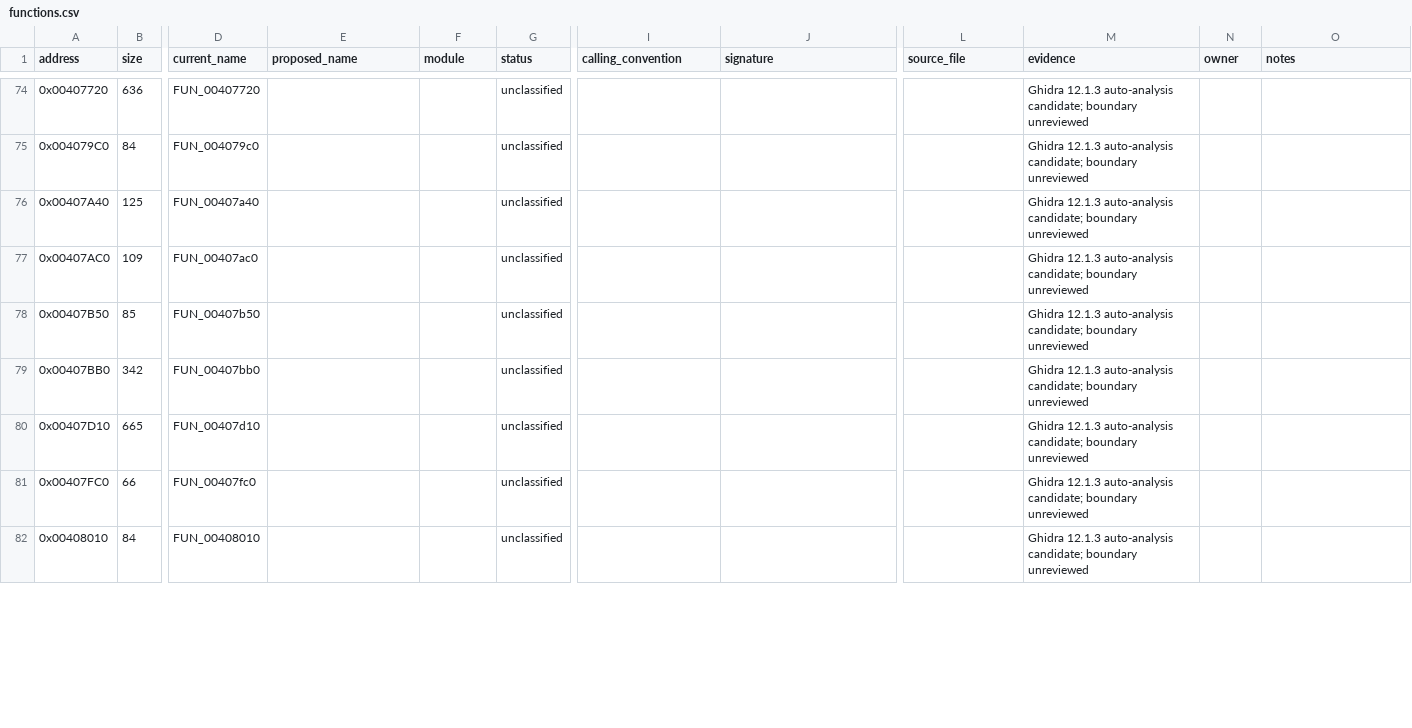
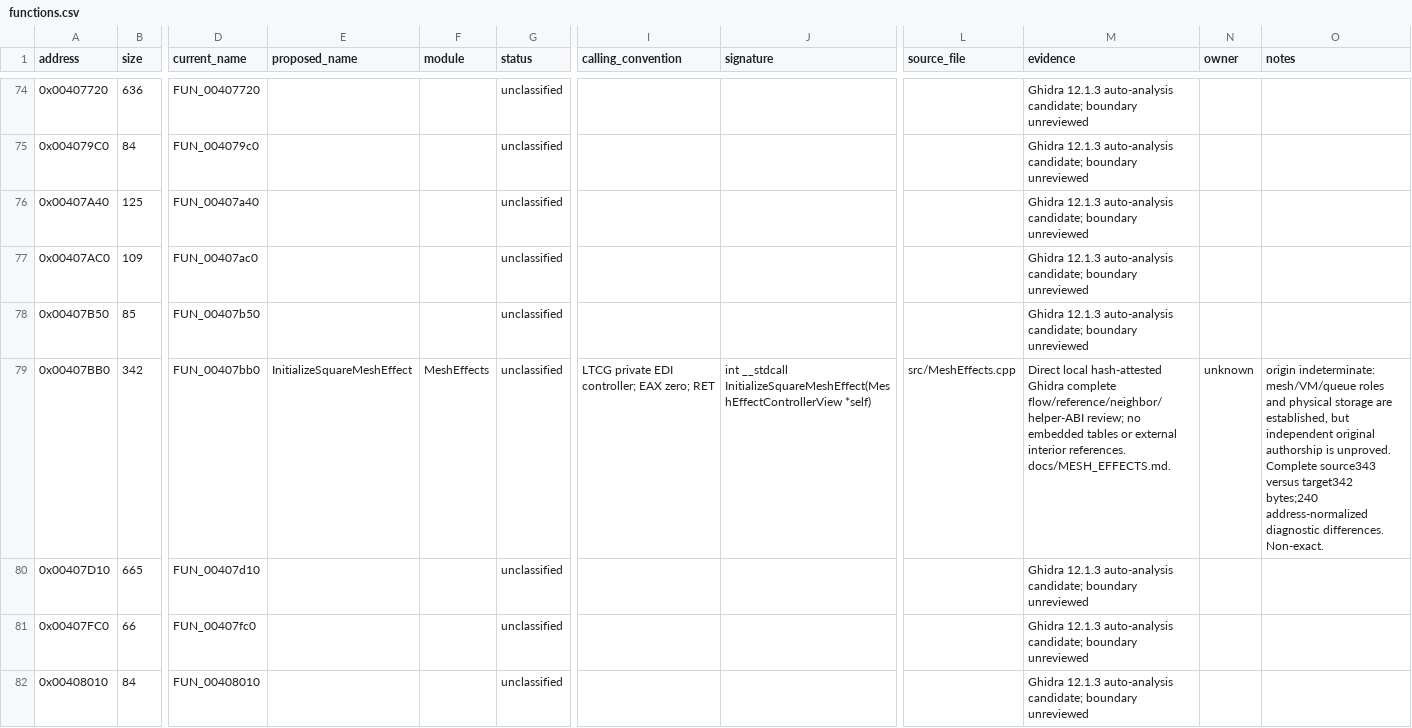
Before and after one commit to N0zoM1z0/th11, a CSV file: config/functions.csv, drawn as a sheet; only a part is shown, gaps mark what is left out; the diff covers the shown part only; the diff names each change by its address in the sheet, - before the commit and + after, or states it on an @@ line.

Commit message:
gpt-6.1-sol: recover mesh effects and match row initialization

```diff
--- a/config/functions.csv
+++ b/config/functions.csv
-E79 (proposed_name): (empty)
+E79 (proposed_name): InitializeSquareMeshEffect
-F79 (module): (empty)
+F79 (module): MeshEffects
-I79 (calling_convention): (empty)
+I79 (calling_convention): LTCG private EDI controller; EAX zero; RET
-J79 (signature): (empty)
+J79 (signature): int __stdcall InitializeSquareMeshEffect(MeshEffectControllerView *self)
-L79 (source_file): (empty)
+L79 (source_file): src/MeshEffects.cpp
-M79 (evidence): Ghidra 12.1.3 auto-analysis candidate; boundary unreviewed
+M79 (evidence): Direct local hash-attested Ghidra complete flow/reference/neighbor/helper-ABI review; no embedded tables or external interior references. docs/MESH_EFFECTS.md.
-N79 (owner): (empty)
+N79 (owner): unknown
-O79 (notes): (empty)
+O79 (notes): origin indeterminate: mesh/VM/queue roles and physical storage are established, but independent original authorship is unproved. Complete source343 versus target342 bytes;240 address-normalized diagnostic differences. Non-exact.
```
Also changed, not shown: 48 edited cells elsewhere in this file, config/function-boundaries.csv, config/function-origins.csv, 15 other files.
